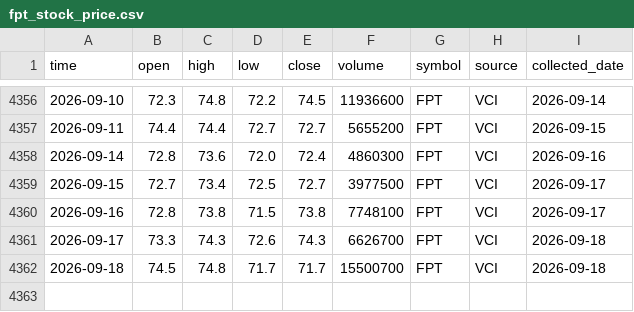
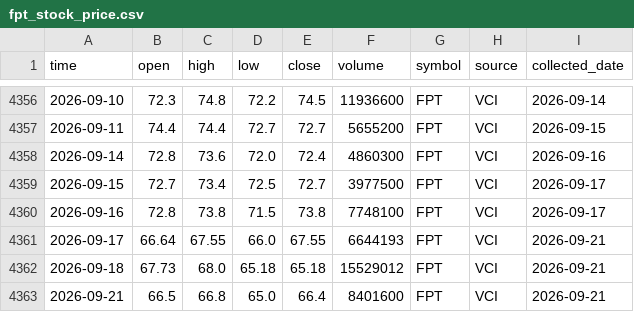
Before and after one commit to dlhdwan/fpt-stock-forecasting, a CSV file: data/raw/fpt_stock_price.csv, drawn as a sheet; only a part is shown, gaps mark what is left out.

```diff
--- a/data/raw/fpt_stock_price.csv
+++ b/data/raw/fpt_stock_price.csv
@@ -4360,3 +4360,4 @@
 2026-09-16,72.8,73.8,71.5,73.8,7748100,FPT,VCI,2026-09-17
-2026-09-17,73.3,74.3,72.6,74.3,6626700,FPT,VCI,2026-09-18
-2026-09-18,74.5,74.8,71.7,71.7,15500700,FPT,VCI,2026-09-18
+2026-09-17,66.64,67.55,66.0,67.55,6644193,FPT,VCI,2026-09-21
+2026-09-18,67.73,68.0,65.18,65.18,15529012,FPT,VCI,2026-09-21
+2026-09-21,66.5,66.8,65.0,66.4,8401600,FPT,VCI,2026-09-21
```
Also changed, not shown: data/raw/vnindex_price.csv, 1 other file.
